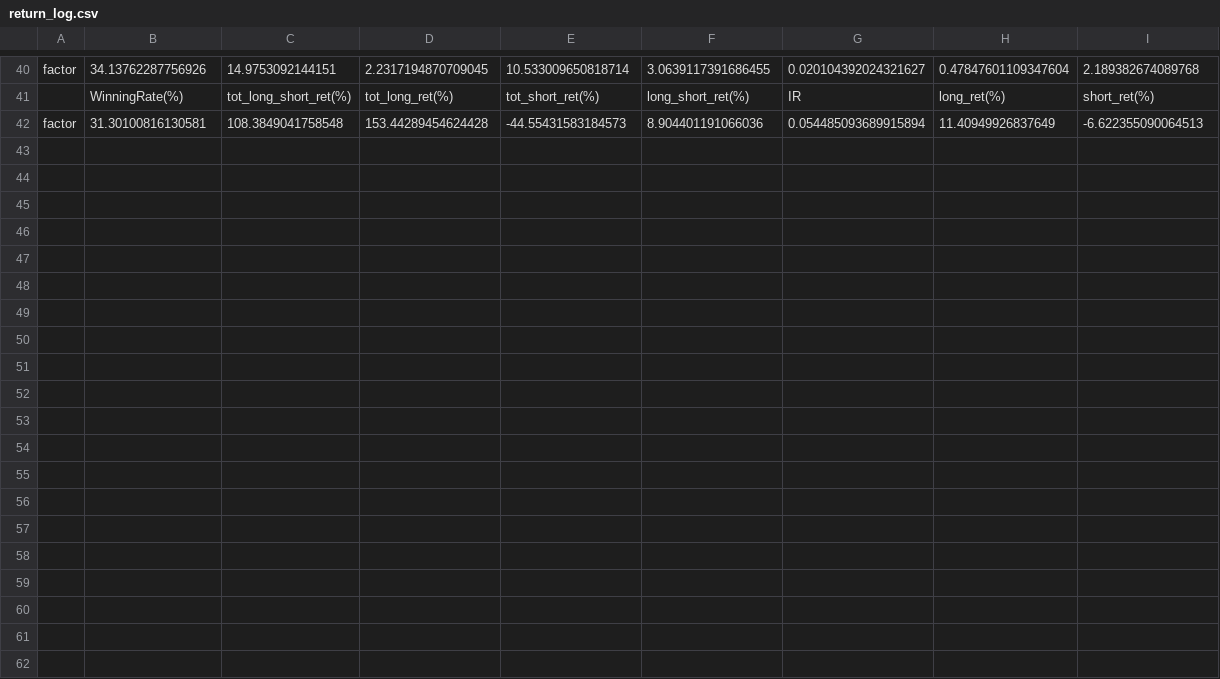
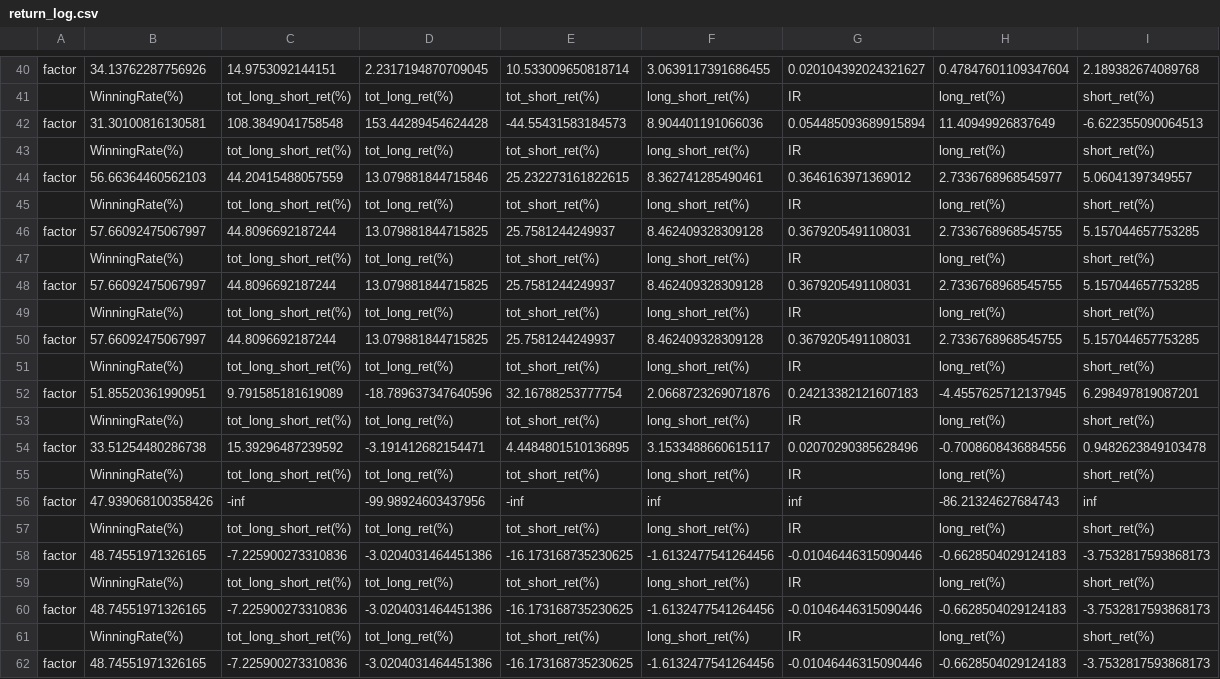
Before and after one commit to Le0oon/QuantResearch, a CSV file: result/return_log.csv, drawn as a sheet; only a part is shown, gaps mark what is left out.

```diff
--- a/result/return_log.csv
+++ b/result/return_log.csv
@@ -42 +42,21 @@ factor,34.13762287756926,14.9753092144151,2.2317194870709045,10.533009650818714,
 factor,31.30100816130581,108.3849041758548,153.44289454624428,-44.55431583184573,8.904401191066036,0.054485093689915894,11.40949926837649,-6.622355090064513
+,WinningRate(%),tot_long_short_ret(%),tot_long_ret(%),tot_short_ret(%),long_short_ret(%),IR,long_ret(%),short_ret(%)
+factor,56.66364460562103,44.20415488057559,13.079881844715846,25.232273161822615,8.362741285490461,0.3646163971369012,2.7336768968545977,5.06041397349557
+,WinningRate(%),tot_long_short_ret(%),tot_long_ret(%),tot_short_ret(%),long_short_ret(%),IR,long_ret(%),short_ret(%)
+factor,57.66092475067997,44.8096692187244,13.079881844715825,25.7581244249937,8.462409328309128,0.3679205491108031,2.7336768968545755,5.157044657753285
+,WinningRate(%),tot_long_short_ret(%),tot_long_ret(%),tot_short_ret(%),long_short_ret(%),IR,long_ret(%),short_ret(%)
+factor,57.66092475067997,44.8096692187244,13.079881844715825,25.7581244249937,8.462409328309128,0.3679205491108031,2.7336768968545755,5.157044657753285
+,WinningRate(%),tot_long_short_ret(%),tot_long_ret(%),tot_short_ret(%),long_short_ret(%),IR,long_ret(%),short_ret(%)
+factor,57.66092475067997,44.8096692187244,13.079881844715825,25.7581244249937,8.462409328309128,0.3679205491108031,2.7336768968545755,5.157044657753285
+,WinningRate(%),tot_long_short_ret(%),tot_long_ret(%),tot_short_ret(%),long_short_ret(%),IR,long_ret(%),short_ret(%)
+factor,51.85520361990951,9.791585181619089,-18.789637347640596,32.16788253777754,2.0668723269071876,0.24213382121607183,-4.4557625712137945,6.298497819087201
+,WinningRate(%),tot_long_short_ret(%),tot_long_ret(%),tot_short_ret(%),long_short_ret(%),IR,long_ret(%),short_ret(%)
+factor,33.51254480286738,15.39296487239592,-3.191412682154471,4.4484801510136895,3.1533488660615117,0.02070290385628496,-0.7008608436884556,0.9482623849103478
+,WinningRate(%),tot_long_short_ret(%),tot_long_ret(%),tot_short_ret(%),long_short_ret(%),IR,long_ret(%),short_ret(%)
+factor,47.939068100358426,-inf,-99.98924603437956,-inf,inf,inf,-86.21324627684743,inf
+,WinningRate(%),tot_long_short_ret(%),tot_long_ret(%),tot_short_ret(%),long_short_ret(%),IR,long_ret(%),short_ret(%)
+factor,48.74551971326165,-7.225900273310836,-3.0204031464451386,-16.173168735230625,-1.6132477541264456,-0.01046446315090446,-0.6628504029124183,-3.7532817593868173
+,WinningRate(%),tot_long_short_ret(%),tot_long_ret(%),tot_short_ret(%),long_short_ret(%),IR,long_ret(%),short_ret(%)
+factor,48.74551971326165,-7.225900273310836,-3.0204031464451386,-16.173168735230625,-1.6132477541264456,-0.01046446315090446,-0.6628504029124183,-3.7532817593868173
+,WinningRate(%),tot_long_short_ret(%),tot_long_ret(%),tot_short_ret(%),long_short_ret(%),IR,long_ret(%),short_ret(%)
+factor,48.74551971326165,-7.225900273310836,-3.0204031464451386,-16.173168735230625,-1.6132477541264456,-0.01046446315090446,-0.6628504029124183,-3.7532817593868173
```
Also changed, not shown: 1 other file.
